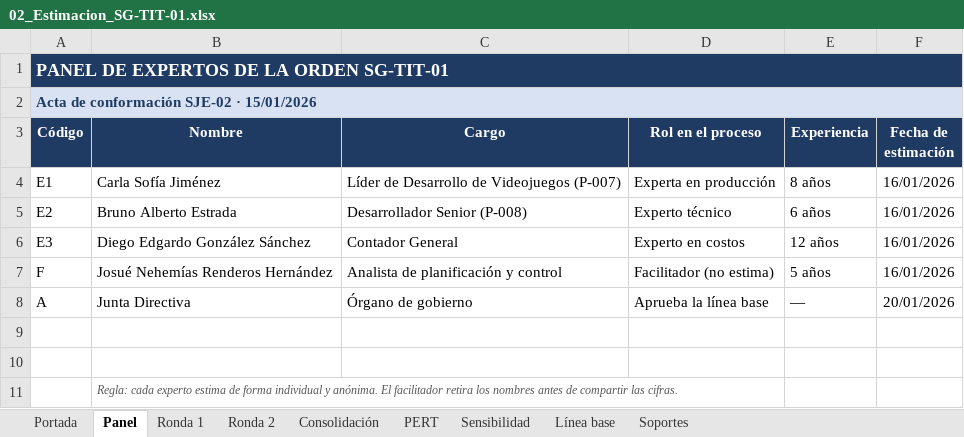
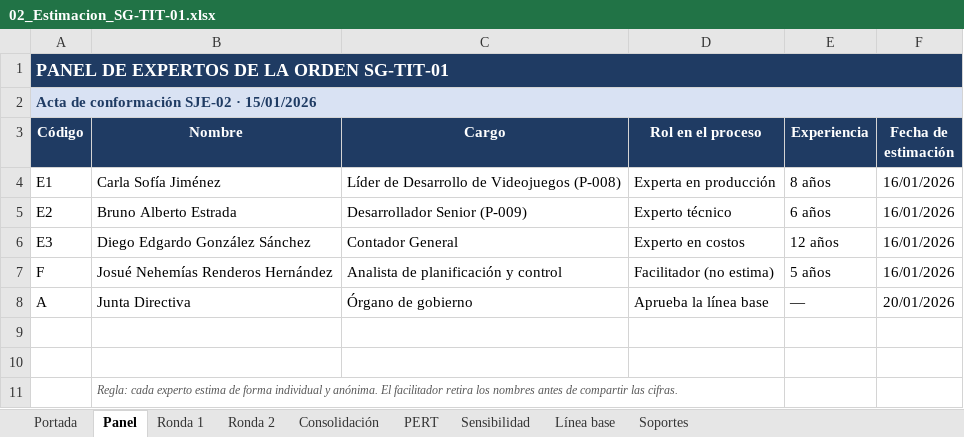
Before and after one commit to diego17-ues/Sistema_Contable_Proyecto_SIC115, an Excel workbook: sunGames_sa_de_cv/Documentacion costeo/Costeo por juicio de experto/02_Estimacion_SG-TIT-01.xlsx, sheet Panel, drawn as a sheet; values as stored, in another font and other column widths than the file's, no borders; the diff names each change by its address in the sheet, - before the commit and + after, or states it on an @@ line.

```diff
--- a/sunGames_sa_de_cv/Documentacion costeo/Costeo por juicio de experto/02_Estimacion_SG-TIT-01.xlsx (sheet Panel)
+++ b/sunGames_sa_de_cv/Documentacion costeo/Costeo por juicio de experto/02_Estimacion_SG-TIT-01.xlsx (sheet Panel)
-C4 (Cargo): Líder de Desarrollo de Videojuegos (P-007)
+C4 (Cargo): Líder de Desarrollo de Videojuegos (P-008)
-C5 (Cargo): Desarrollador Senior (P-008)
+C5 (Cargo): Desarrollador Senior (P-009)
```
Also changed, not shown: sheet Consolidación, sheet Ronda 1, sheet Ronda 2, sheet Línea base, sheet Sensibilidad, sheet PERT, 1 more sheet, sunGames_sa_de_cv/Documentacion costeo/Costeo por ordenes de trabajo/03_Hoja_de_costos_SG-TIT-01.xlsx, 27 other files.
